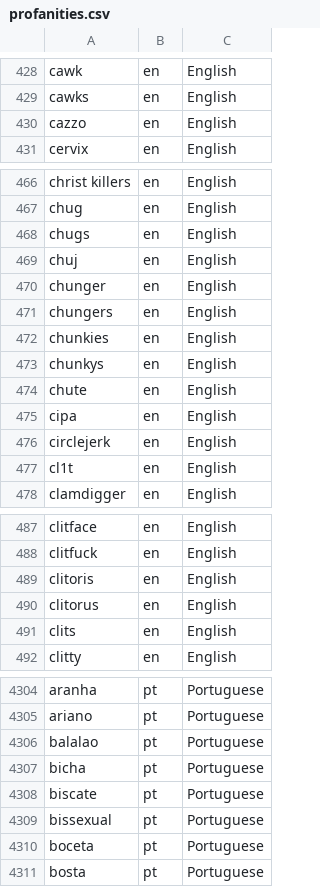
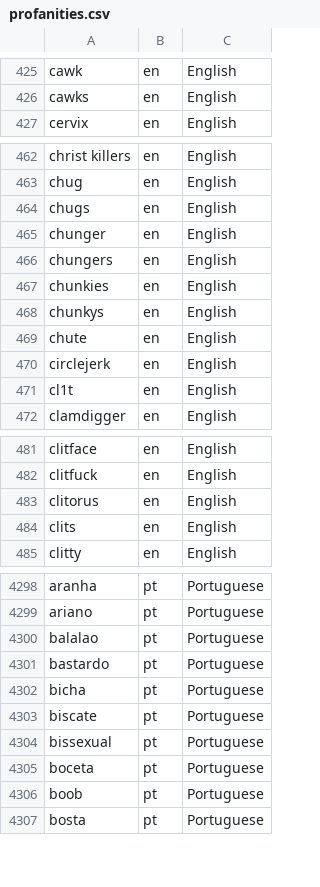
Before and after one commit to mcknight89/mk.data, a CSV file: profanities.csv, drawn as a sheet; only a part is shown, gaps mark what is left out; removed rows and columns are numbered as before the commit, all else as after; the diff covers the shown part only; the diff names each change by its address in the sheet, - before the commit and + after, or states it on an @@ line.

```diff
--- a/profanities.csv
+++ b/profanities.csv
-row 430: cazzo | en | English
-row 469: chuj | en | English
-row 475: cipa | en | English
-row 489: clitoris | en | English
+row 4301: bastardo | pt | Portuguese
+row 4306: boob | pt | Portuguese
```
Also changed, not shown: 22 added rows and 20 removed rows elsewhere in this file, 3 other files.
